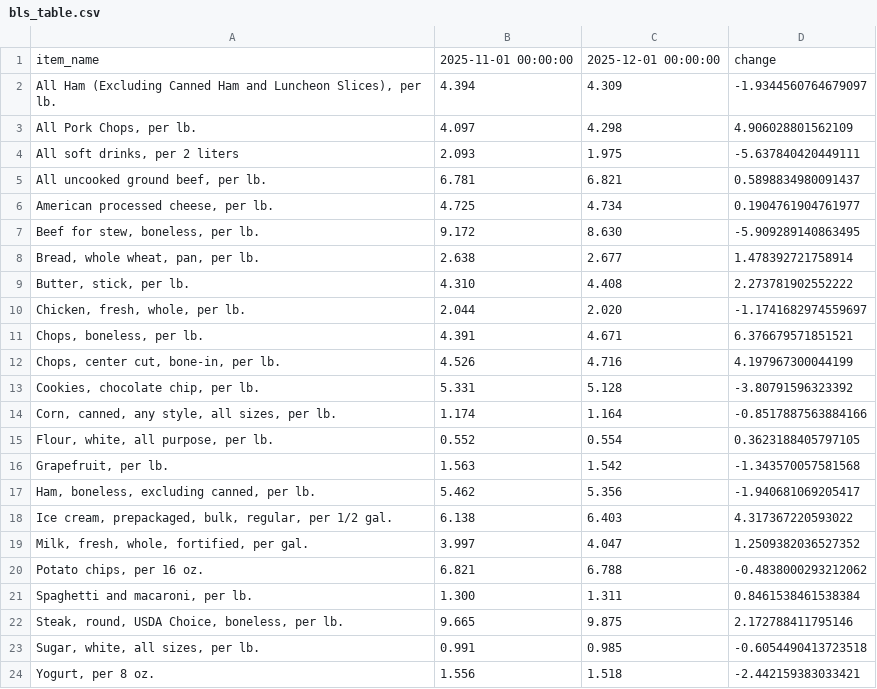
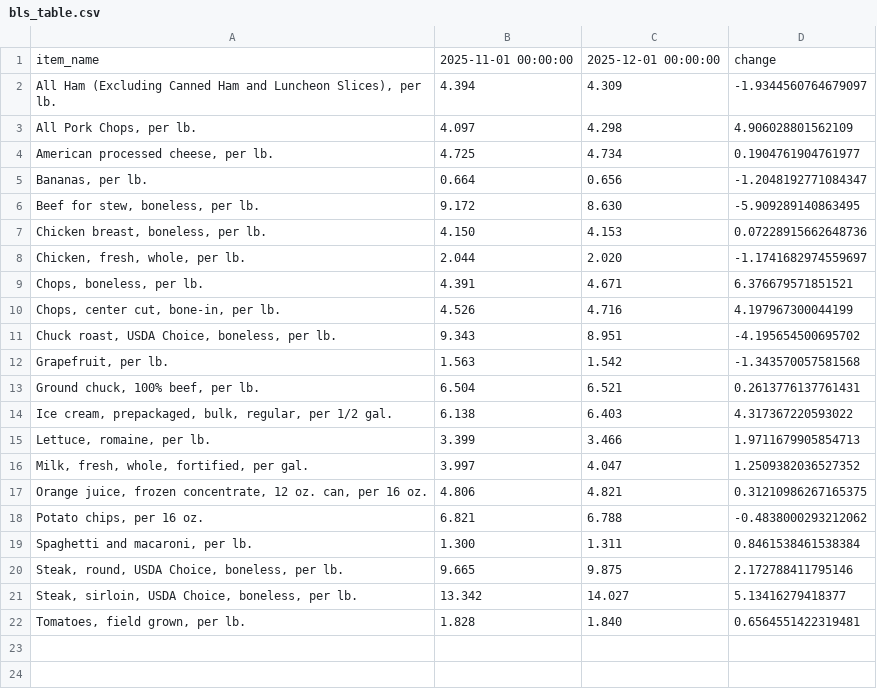
Before and after one commit to kv-hearst/cpi-api, a CSV file: data/bls_table.csv, drawn as a sheet.

```diff
--- a/data/bls_table.csv
+++ b/data/bls_table.csv
@@ -3,8 +3,6 @@ item_name,2025-11-01 00:00:00,2025-12-01 00:00:00,change
 "All Pork Chops, per lb.",4.097,4.298,4.906028801562109
-"All soft drinks, per 2 liters",2.093,1.975,-5.637840420449111
-"All uncooked ground beef, per lb.",6.781,6.821,0.5898834980091437
 "American processed cheese, per lb.",4.725,4.734,0.1904761904761977
+"Bananas, per lb.",0.664,0.656,-1.2048192771084347
 "Beef for stew, boneless, per lb.",9.172,8.630,-5.909289140863495
-"Bread, whole wheat, pan, per lb.",2.638,2.677,1.478392721758914
-"Butter, stick, per lb.",4.310,4.408,2.273781902552222
+"Chicken breast, boneless, per lb.",4.150,4.153,0.07228915662648736
 "Chicken, fresh, whole, per lb.",2.044,2.020,-1.1741682974559697
@@ -12,9 +10,9 @@ item_name,2025-11-01 00:00:00,2025-12-01 00:00:00,change
 "Chops, center cut, bone-in, per lb.",4.526,4.716,4.197967300044199
-"Cookies, chocolate chip, per lb.",5.331,5.128,-3.80791596323392
-"Corn, canned, any style, all sizes, per lb.",1.174,1.164,-0.8517887563884166
-"Flour, white, all purpose, per lb.",0.552,0.554,0.3623188405797105
+"Chuck roast, USDA Choice, boneless, per lb.",9.343,8.951,-4.195654500695702
 "Grapefruit, per lb.",1.563,1.542,-1.343570057581568
-"Ham, boneless, excluding canned, per lb.",5.462,5.356,-1.940681069205417
+"Ground chuck, 100% beef, per lb.",6.504,6.521,0.2613776137761431
 "Ice cream, prepackaged, bulk, regular, per 1/2 gal.",6.138,6.403,4.317367220593022
+"Lettuce, romaine, per lb.",3.399,3.466,1.9711679905854713
 "Milk, fresh, whole, fortified, per gal.",3.997,4.047,1.2509382036527352
+"Orange juice, frozen concentrate, 12 oz. can, per 16 oz.",4.806,4.821,0.31210986267165375
 "Potato chips, per 16 oz.",6.821,6.788,-0.4838000293212062
@@ -22,3 +20,3 @@ item_name,2025-11-01 00:00:00,2025-12-01 00:00:00,change
 "Steak, round, USDA Choice, boneless, per lb.",9.665,9.875,2.172788411795146
-"Sugar, white, all sizes, per lb.",0.991,0.985,-0.6054490413723518
-"Yogurt, per 8 oz.",1.556,1.518,-2.442159383033421
+"Steak, sirloin, USDA Choice, boneless, per lb.",13.342,14.027,5.13416279418377
+"Tomatoes, field grown, per lb.",1.828,1.840,0.6564551422319481
```
Also changed, not shown: data/bls_data.csv, data/cpi_food.csv, 5 other files.
